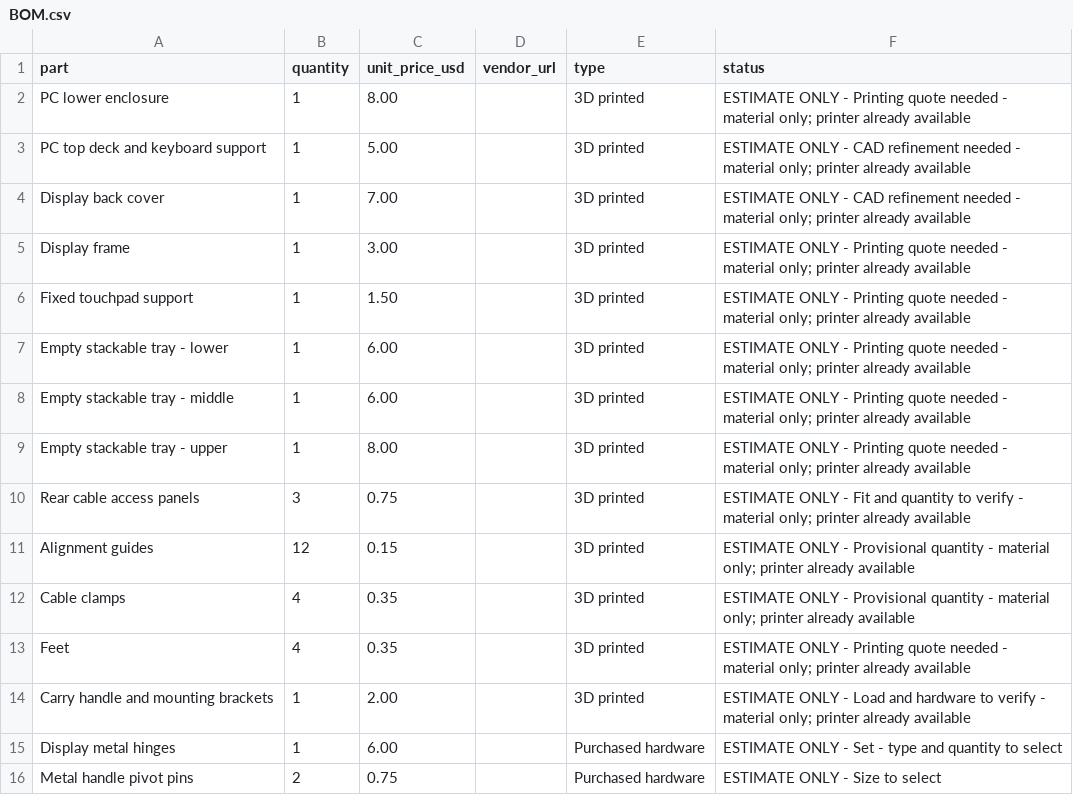
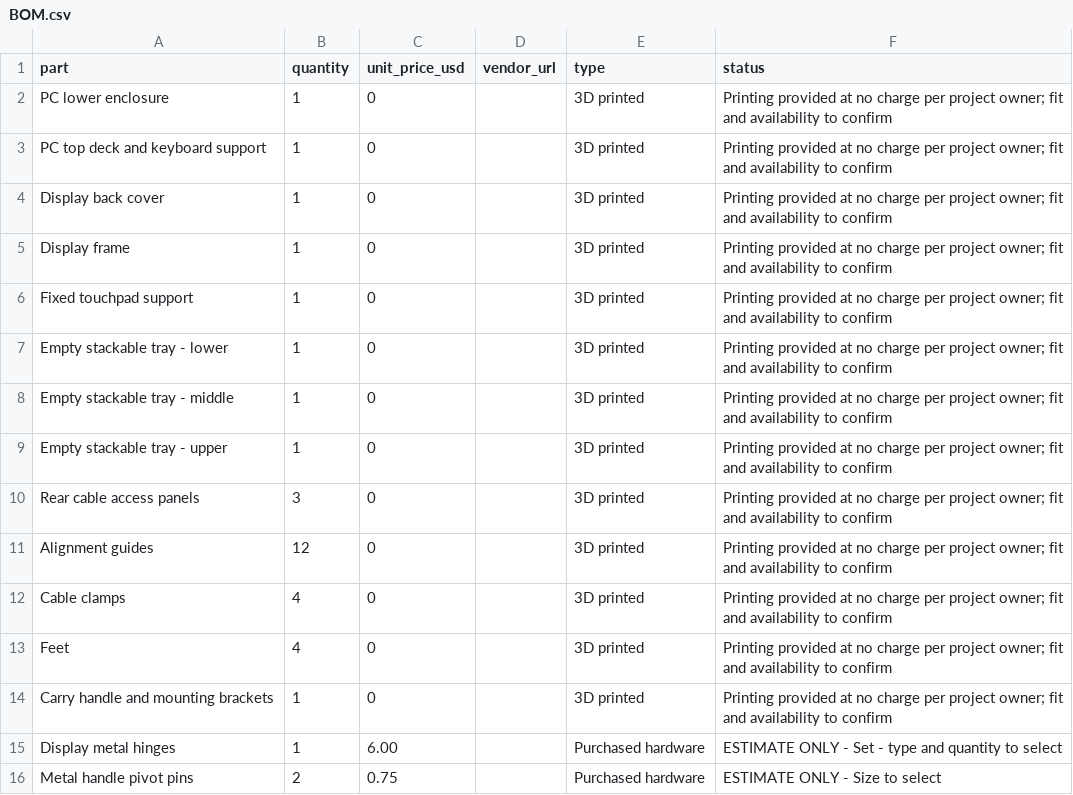
Before and after one commit to samurayxray/ModuDeck, a CSV file: BOM.csv, drawn as a sheet; only a part is shown.

Commit message:
Set printed part costs to zero and document conditional EUR prototype budget

```diff
--- a/BOM.csv
+++ b/BOM.csv
@@ -1,15 +1,15 @@
 part,quantity,unit_price_usd,vendor_url,type,status
-PC lower enclosure,1,8.00,,3D printed,ESTIMATE ONLY - Printing quote needed - material only; printer already available
-PC top deck and keyboard support,1,5.00,,3D printed,ESTIMATE ONLY - CAD refinement needed - material only; printer already available
-Display back cover,1,7.00,,3D printed,ESTIMATE ONLY - CAD refinement needed - material only; printer already available
-Display frame,1,3.00,,3D printed,ESTIMATE ONLY - Printing quote needed - material only; printer already available
-Fixed touchpad support,1,1.50,,3D printed,ESTIMATE ONLY - Printing quote needed - material only; printer already available
-Empty stackable tray - lower,1,6.00,,3D printed,ESTIMATE ONLY - Printing quote needed - material only; printer already available
-Empty stackable tray - middle,1,6.00,,3D printed,ESTIMATE ONLY - Printing quote needed - material only; printer already available
-Empty stackable tray - upper,1,8.00,,3D printed,ESTIMATE ONLY - Printing quote needed - material only; printer already available
-Rear cable access panels,3,0.75,,3D printed,ESTIMATE ONLY - Fit and quantity to verify - material only; printer already available
-Alignment guides,12,0.15,,3D printed,ESTIMATE ONLY - Provisional quantity - material only; printer already available
-Cable clamps,4,0.35,,3D printed,ESTIMATE ONLY - Provisional quantity - material only; printer already available
-Feet,4,0.35,,3D printed,ESTIMATE ONLY - Printing quote needed - material only; printer already available
-Carry handle and mounting brackets,1,2.00,,3D printed,ESTIMATE ONLY - Load and hardware to verify - material only; printer already available
+PC lower enclosure,1,0,,3D printed,Printing provided at no charge per project owner; fit and availability to confirm
+PC top deck and keyboard support,1,0,,3D printed,Printing provided at no charge per project owner; fit and availability to confirm
+Display back cover,1,0,,3D printed,Printing provided at no charge per project owner; fit and availability to confirm
+Display frame,1,0,,3D printed,Printing provided at no charge per project owner; fit and availability to confirm
+Fixed touchpad support,1,0,,3D printed,Printing provided at no charge per project owner; fit and availability to confirm
+Empty stackable tray - lower,1,0,,3D printed,Printing provided at no charge per project owner; fit and availability to confirm
+Empty stackable tray - middle,1,0,,3D printed,Printing provided at no charge per project owner; fit and availability to confirm
+Empty stackable tray - upper,1,0,,3D printed,Printing provided at no charge per project owner; fit and availability to confirm
+Rear cable access panels,3,0,,3D printed,Printing provided at no charge per project owner; fit and availability to confirm
+Alignment guides,12,0,,3D printed,Printing provided at no charge per project owner; fit and availability to confirm
+Cable clamps,4,0,,3D printed,Printing provided at no charge per project owner; fit and availability to confirm
+Feet,4,0,,3D printed,Printing provided at no charge per project owner; fit and availability to confirm
+Carry handle and mounting brackets,1,0,,3D printed,Printing provided at no charge per project owner; fit and availability to confirm
 Display metal hinges,1,6.00,,Purchased hardware,ESTIMATE ONLY - Set - type and quantity to select
```
Also changed, not shown: 1 other file.
